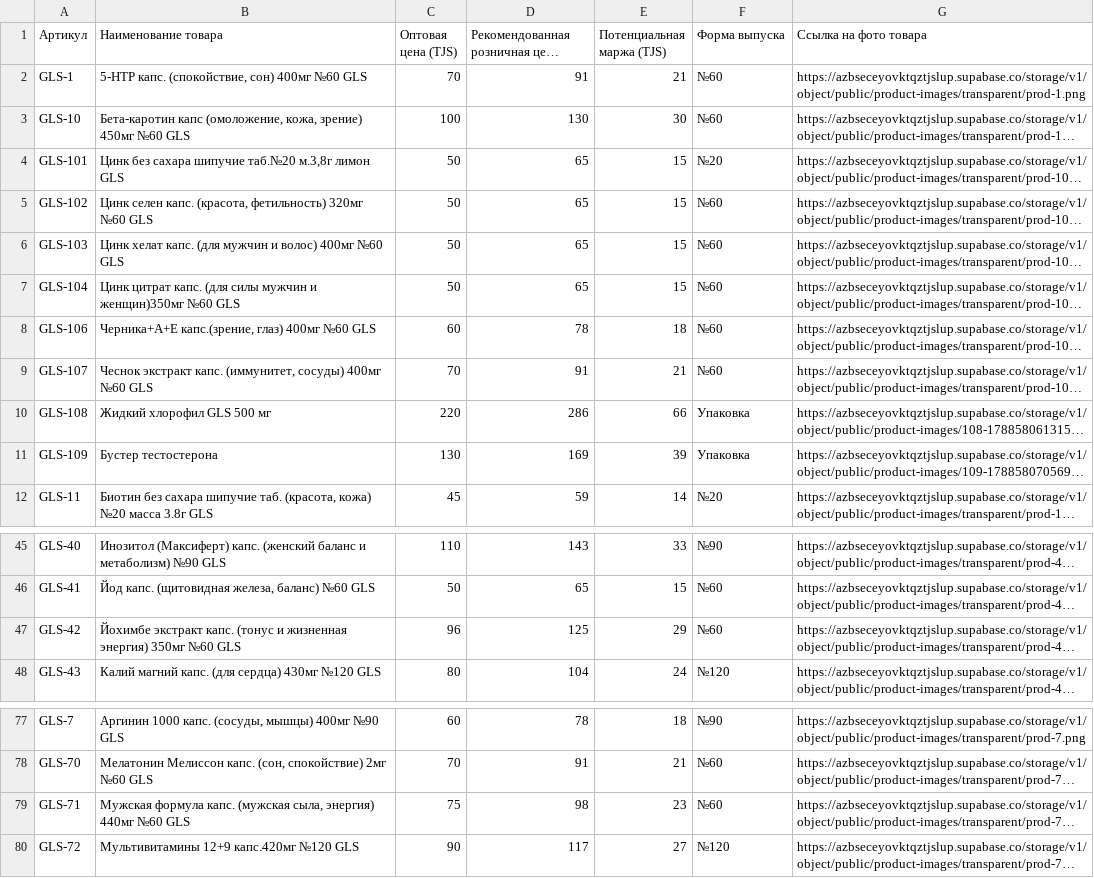
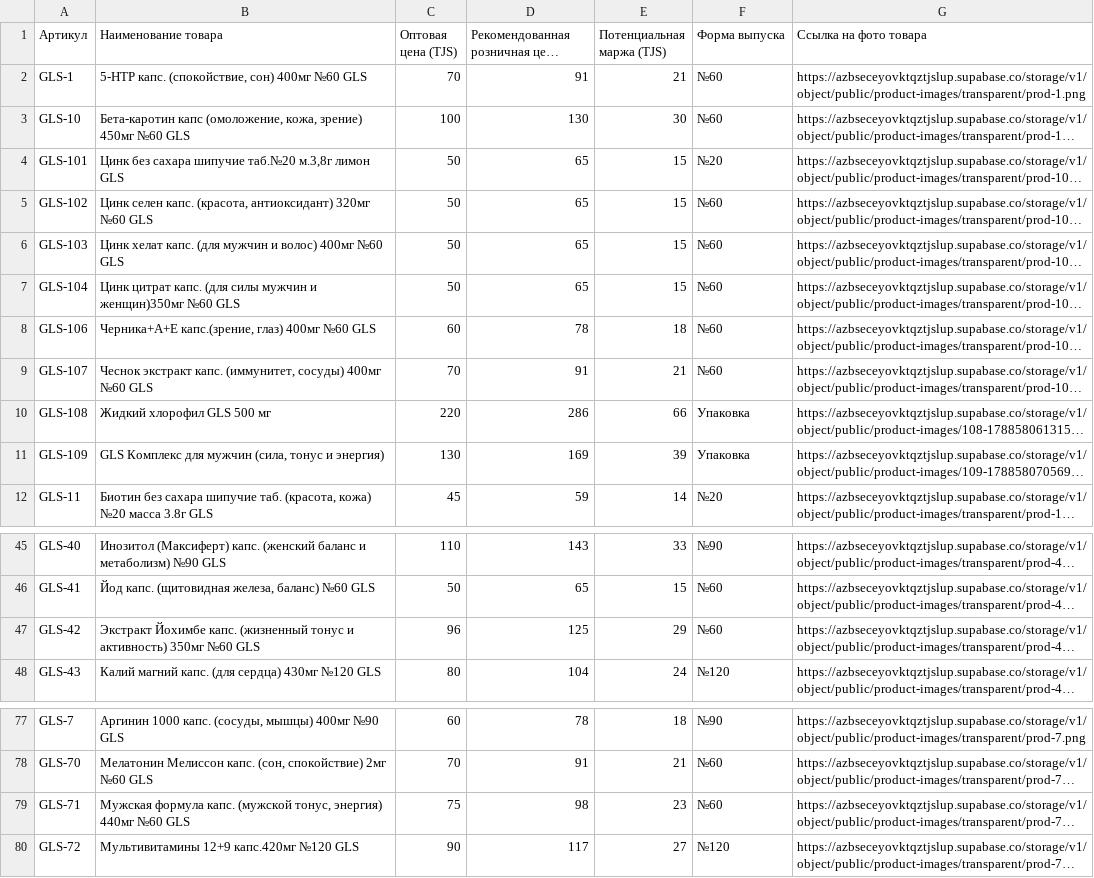
Before and after one commit to rustamsab133-lang/toj-vitamin, a CSV file: public/wholesale_catalog_clean.csv, drawn as a sheet; only a part is shown, gaps mark what is left out; long unchanged cells end in …; the diff names each change by its address in the sheet, - before the commit and + after, or states it on an @@ line.

```diff
--- a/public/wholesale_catalog_clean.csv
+++ b/public/wholesale_catalog_clean.csv
-B5 (Наименование товара): …капс. (красота, фетильность) 320мг №60…
+B5 (Наименование товара): …капс. (красота, антиоксидант) 320мг №60…
-B11 (Наименование товара): Бустер тестостерона
+B11 (Наименование товара): GLS Комплекс для мужчин (сила, тонус и энергия)
-B47 (Наименование товара): Йохимбе экстракт капс. (тонус и жизненная энергия) 350мг №60…
+B47 (Наименование товара): Экстракт Йохимбе капс. (жизненный тонус и активность) 350мг №60…
-B79 (Наименование товара): …формула капс. (мужская сыла, энергия) 440мг…
+B79 (Наименование товара): …формула капс. (мужской тонус, энергия) 440мг…
```
Also changed, not shown: public/meta_catalog_instagram_safe.csv, 1 other file.
